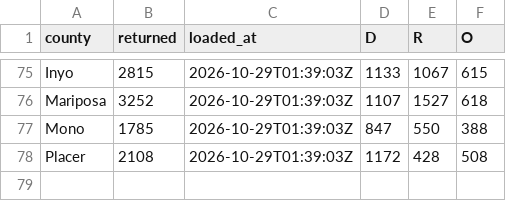
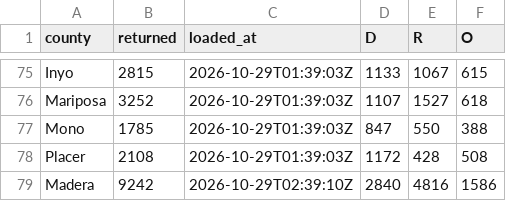
Before and after one commit to tysoda/2026-Ca-SD4-forecast-V2, a CSV file: optiq_county_drops.csv, drawn as a sheet; only a part is shown, gaps mark what is left out; the diff names each change by its address in the sheet, - before the commit and + after, or states it on an @@ line.

```diff
--- a/optiq_county_drops.csv
+++ b/optiq_county_drops.csv
+row 79: Madera | 9242 | 2026-10-29T02:39:10Z | 2840 | 4816 | 1586
```
Also changed, not shown: optiq_county_party.csv, optiq_crosstabs.csv, 3 other files.
